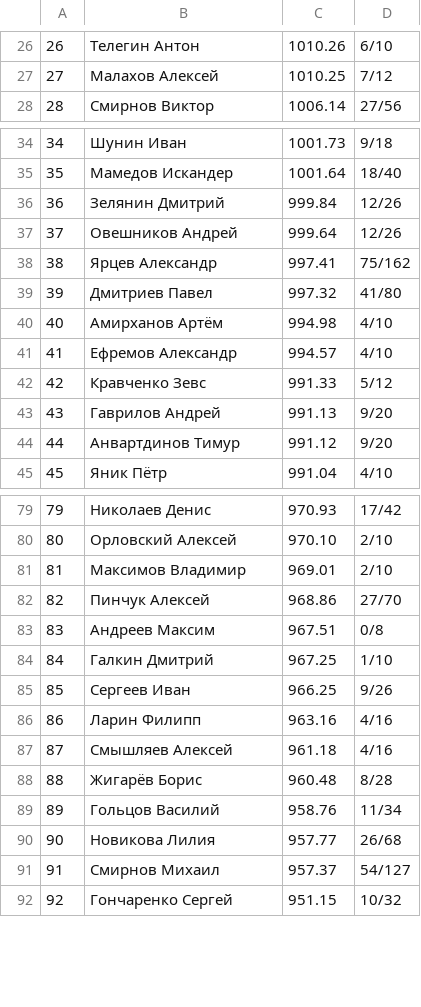
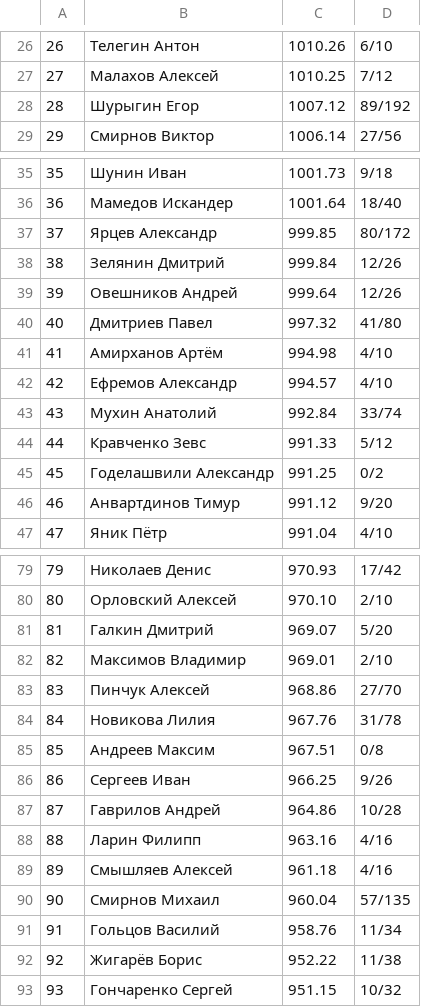
Before and after one commit to alexmonk/anrrating, a CSV file: ratings/rating_elo.csv, drawn as a sheet; only a part is shown, gaps mark what is left out; removed rows and columns are numbered as before the commit, all else as after; the diff covers the shown part only; the diff names each change by its address in the sheet, - before the commit and + after, or states it on an @@ line.

```diff
--- a/ratings/rating_elo.csv
+++ b/ratings/rating_elo.csv
@@ column A renumbered from row 1 down @@
+row 28: 28 | Шурыгин Егор | 1007.12 | 89/192
+row 37: 37 | Ярцев Александр | 999.85 | 80/172
-row 38: 38 | Ярцев Александр | 997.41 | 75/162
+row 43: 43 | Мухин Анатолий | 992.84 | 33/74
-row 43: 43 | Гаврилов Андрей | 991.13 | 9/20
+row 45: 45 | Годелашвили Александр | 991.25 | 0/2
+row 81: 81 | Галкин Дмитрий | 969.07 | 5/20
+row 84: 84 | Новикова Лилия | 967.76 | 31/78
-row 84: 84 | Галкин Дмитрий | 967.25 | 1/10
+row 87: 87 | Гаврилов Андрей | 964.86 | 10/28
-row 88: 88 | Жигарёв Борис | 960.48 | 8/28
+row 90: 90 | Смирнов Михаил | 960.04 | 57/135
-row 90: 90 | Новикова Лилия | 957.77 | 26/68
-row 91: 91 | Смирнов Михаил | 957.37 | 54/127
+row 92: 92 | Жигарёв Борис | 952.22 | 11/38
```
Also changed, not shown: 4 added rows, 6 removed rows and 8 edited cells elsewhere in this file, 19 other files.
